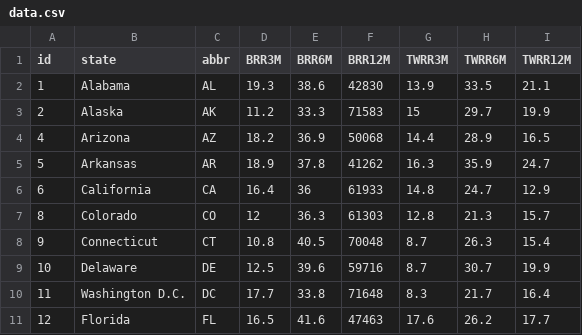
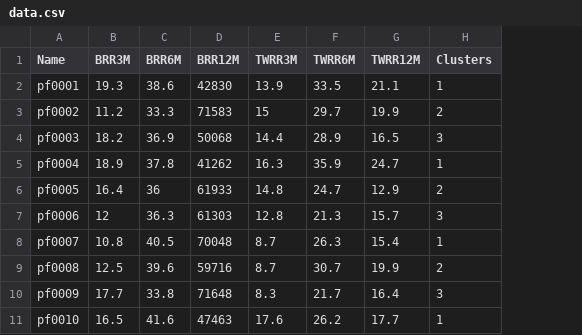
Before and after one commit to NitbDheeraj/D3_Scatterplot_RandomData, a CSV file: assets/data/data.csv, drawn as a sheet; only a part is shown; removed rows and columns are numbered as before the commit, all else as after; the diff names each change by its address in the sheet, - before the commit and + after, or states it on an @@ line.

```diff
--- a/assets/data/data.csv
+++ b/assets/data/data.csv
-column A (id), rows 2-11: 1 | 2 | 4 | 5 | 6 | 8 | 9 | 10 | 11 | 12
-column B (state), rows 2-11: Alabama | Alaska | Arizona | Arkansas | California | Colorado | Connecticut | Delaware | Washington D.C. | Florida
-column C (abbr), rows 2-11: AL | AK | AZ | AR | CA | CO | CT | DE | DC | FL
+column A (Name), rows 2-11: pf0001 | pf0002 | pf0003 | pf0004 | pf0005 | pf0006 | pf0007 | pf0008 | pf0009 | pf0010
+column H (Clusters), rows 2-11: 1 | 2 | 3 | 1 | 2 | 3 | 1 | 2 | 3 | 1
```
Also changed, not shown: 5 other files.
